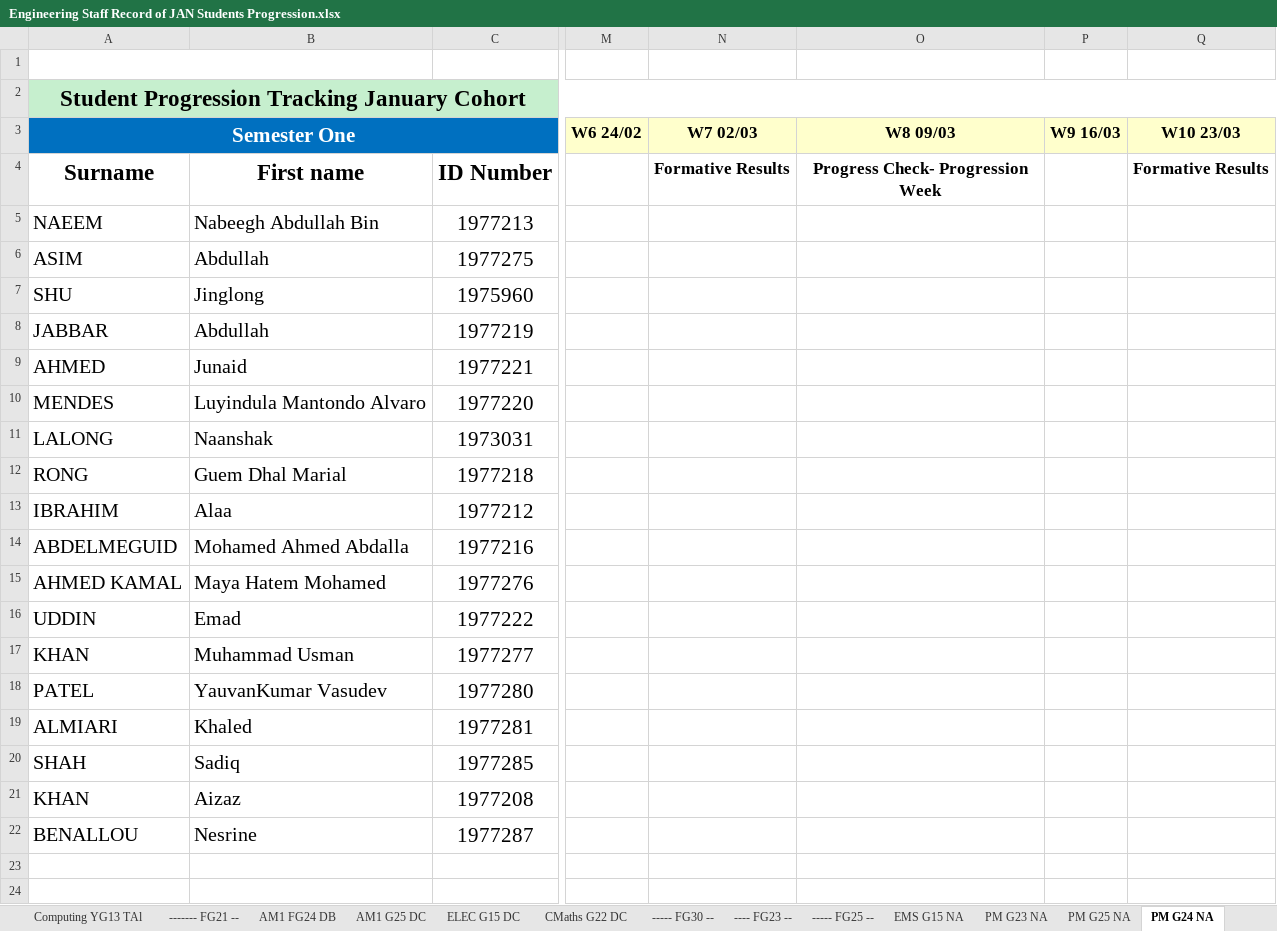
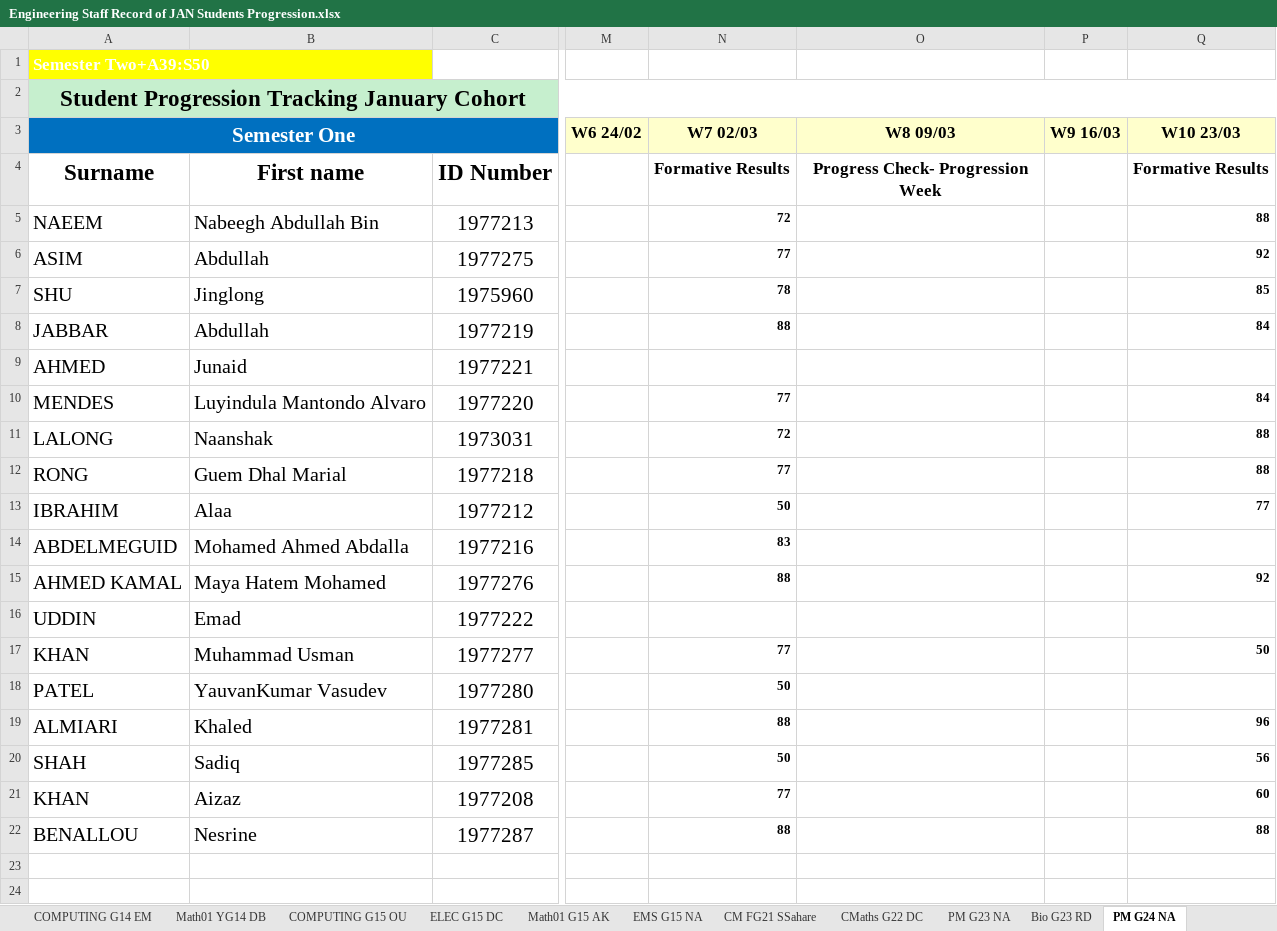
Before and after one commit to deeperj/dillinger, an Excel workbook: thesis/ukapp2/wqu_isc/Engineering/Engineering Staff Record of JAN Students Progression.xlsx, sheet PM G24 NA, drawn as a sheet; only a part is shown, gaps mark what is left out; values as stored, in another font and other column widths than the file's, no borders; charts and pictures not drawn; the diff names each change by its address in the sheet, - before the commit and + after, or states it on an @@ line.

```diff
--- a/thesis/ukapp2/wqu_isc/Engineering/Engineering Staff Record of JAN Students Progression.xlsx (sheet PM G24 NA)
+++ b/thesis/ukapp2/wqu_isc/Engineering/Engineering Staff Record of JAN Students Progression.xlsx (sheet PM G24 NA)
+sheet tab: Math01 G15 AK
+sheet tab: CM FG21 SSahare
+sheet tab: Bio G23 RD
@@ sheet tab order changed: COMPUTING G14 EM | Math01 YG14 DB | COMPUTING G15 OU | ELEC G15 DC | Math01 G15 AK | EMS G15 NA | CM FG21 SSahare | CMaths G22 DC | PM G23 NA | Bio G23 RD | PM G24 NA @@
-A1 fill: none
+A1 fill: #FFFF00
-N5 (W7 02/03): (empty)
+N5 (W7 02/03): 72
-Q5 (W10 23/03): (empty)
+Q5 (W10 23/03): 88
-N6 (W7 02/03): (empty)
+N6 (W7 02/03): 77
-Q6 (W10 23/03): (empty)
+Q6 (W10 23/03): 92
-N7 (W7 02/03): (empty)
+N7 (W7 02/03): 78
-Q7 (W10 23/03): (empty)
+Q7 (W10 23/03): 85
-N8 (W7 02/03): (empty)
+N8 (W7 02/03): 88
-Q8 (W10 23/03): (empty)
+Q8 (W10 23/03): 84
-N10 (W7 02/03): (empty)
+N10 (W7 02/03): 77
-Q10 (W10 23/03): (empty)
+Q10 (W10 23/03): 84
-N11 (W7 02/03): (empty)
+N11 (W7 02/03): 72
-Q11:Q12 (W10 23/03): (empty)
+Q11:Q12 (W10 23/03): 88
-N12 (W7 02/03): (empty)
+N12 (W7 02/03): 77
-N13 (W7 02/03): (empty)
+N13 (W7 02/03): 50
-Q13 (W10 23/03): (empty)
+Q13 (W10 23/03): 77
-N14 (W7 02/03): (empty)
+N14 (W7 02/03): 83
-N15 (W7 02/03): (empty)
+N15 (W7 02/03): 88
-Q15 (W10 23/03): (empty)
+Q15 (W10 23/03): 92
-N17 (W7 02/03): (empty)
+N17 (W7 02/03): 77
-Q17 (W10 23/03): (empty)
+Q17 (W10 23/03): 50
-N18 (W7 02/03): (empty)
+N18 (W7 02/03): 50
-N19 (W7 02/03): (empty)
+N19 (W7 02/03): 88
-Q19 (W10 23/03): (empty)
+Q19 (W10 23/03): 96
-N20 (W7 02/03): (empty)
+N20 (W7 02/03): 50
-Q20 (W10 23/03): (empty)
+Q20 (W10 23/03): 56
-N21 (W7 02/03): (empty)
+N21 (W7 02/03): 77
-Q21 (W10 23/03): (empty)
+Q21 (W10 23/03): 60
-N22 (W7 02/03): (empty)
+N22 (W7 02/03): 88
-Q22 (W10 23/03): (empty)
+Q22 (W10 23/03): 88
```
Also changed, not shown: sheet Math01 G13 AK, sheet COMPUTING G14 EM, sheet COMPUTING G15 OU, sheet AM1 G25 DC, sheet ----- FG30 --, sheet AM1 FG24 DB, 11 more sheets, other sheet tabs, charts or pictures, thesis/ukapp2/wqu_isc/Engineering/Engineering Staff Record of SEP Students Progression.xlsx, 3 other files.
